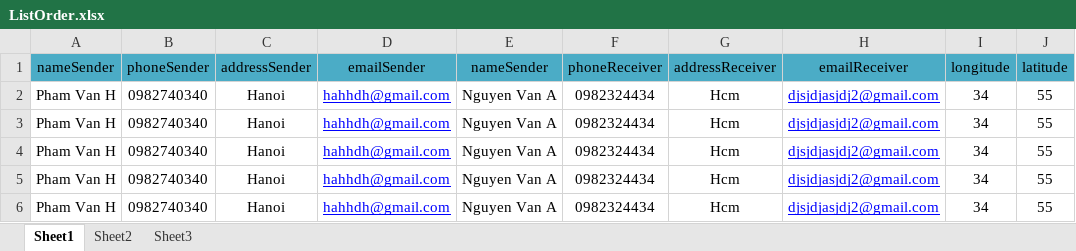
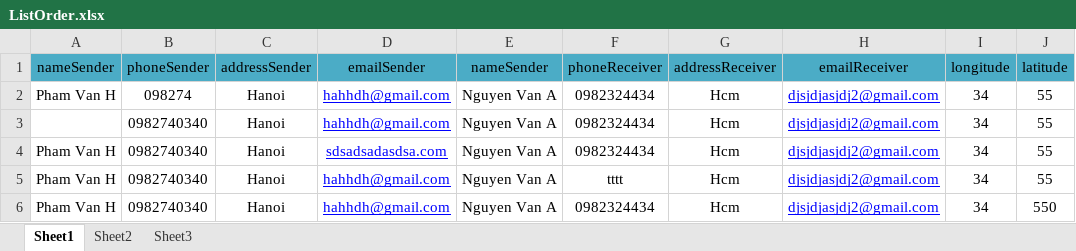
Before and after one commit to huangudboi/Authentication-Authorization, an Excel workbook: src/main/resources/templates/ListOrder.xlsx, sheet Sheet1, drawn as a sheet; values as stored, in another font and other column widths than the file's, no borders; conditional formats not drawn; the diff names each change by its address in the sheet, - before the commit and + after, or states it on an @@ line.

Commit message:
import file and validate order's data from excel file

```diff
--- a/src/main/resources/templates/ListOrder.xlsx (sheet Sheet1)
+++ b/src/main/resources/templates/ListOrder.xlsx (sheet Sheet1)
-B2 (phoneSender): 0982740340
+B2 (phoneSender): 098274
-A3 (nameSender): Pham Van H
+A3 (nameSender): (empty)
-D4 (emailSender): hahhdh@gmail.com
+D4 (emailSender): sdsadsadasdsa.com
-F5 (phoneReceiver): 0982324434
+F5 (phoneReceiver): tttt
-J6 (latitude): 55
+J6 (latitude): 550
```
Also changed, not shown: 12 other files.
